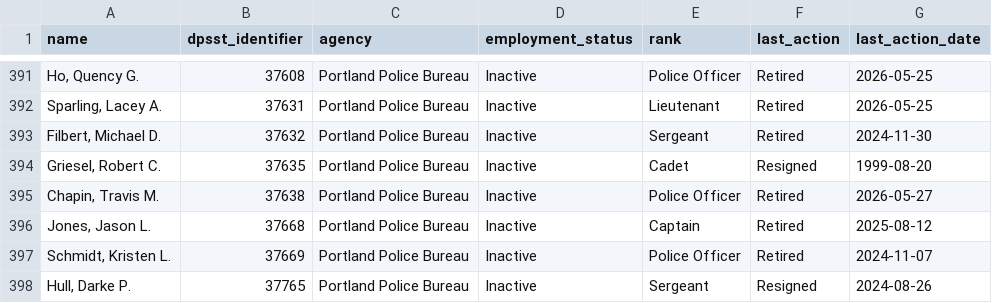
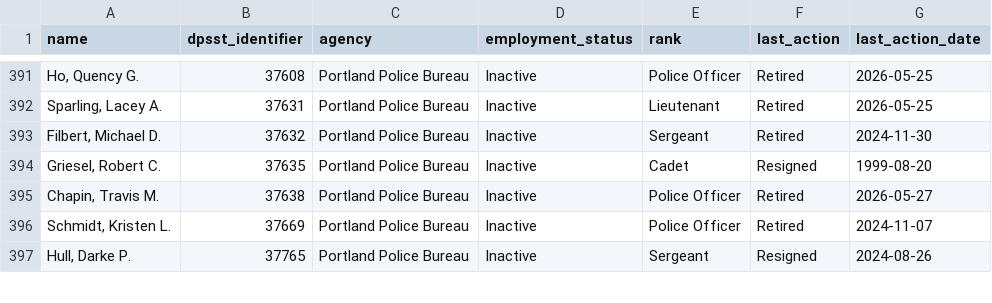
Before and after one commit to PDX-Police-Accountability/dpsst-data, a TSV file: officers/summary/officer-transcripts-inactive.tsv, drawn as a sheet; only a part is shown, gaps mark what is left out; the diff names each change by its address in the sheet, - before the commit and + after, or states it on an @@ line.

```diff
--- a/officers/summary/officer-transcripts-inactive.tsv
+++ b/officers/summary/officer-transcripts-inactive.tsv
-row 396: Jones, Jason L. | 37668 | Portland Police Bureau | Inactive | Captain | Retired | 2025-08-12
```
Also changed, not shown: officers/summary/officer-transcripts-active.tsv, officers/summary/officer-transcripts.tsv, 19 other files.
